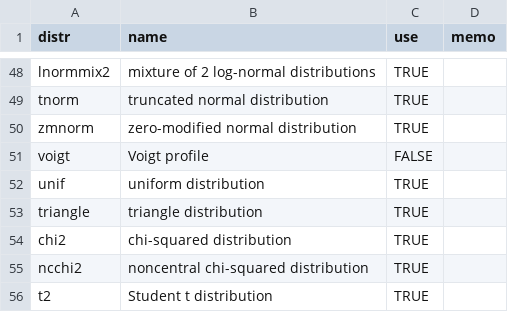
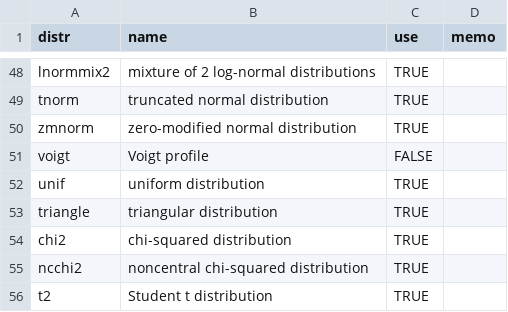
Before and after one commit to ToshihiroIguchi/ezdis, a CSV file: dist.csv, drawn as a sheet; only a part is shown, gaps mark what is left out.

Commit message:
modify triangle to triangular

```diff
--- a/dist.csv
+++ b/dist.csv
@@ -52,3 +52,3 @@ voigt,Voigt profile,FALSE,
 unif,uniform distribution,TRUE,
-triangle,triangle distribution,TRUE,
+triangle,triangular distribution,TRUE,
 chi2,chi-squared distribution,TRUE,
```
